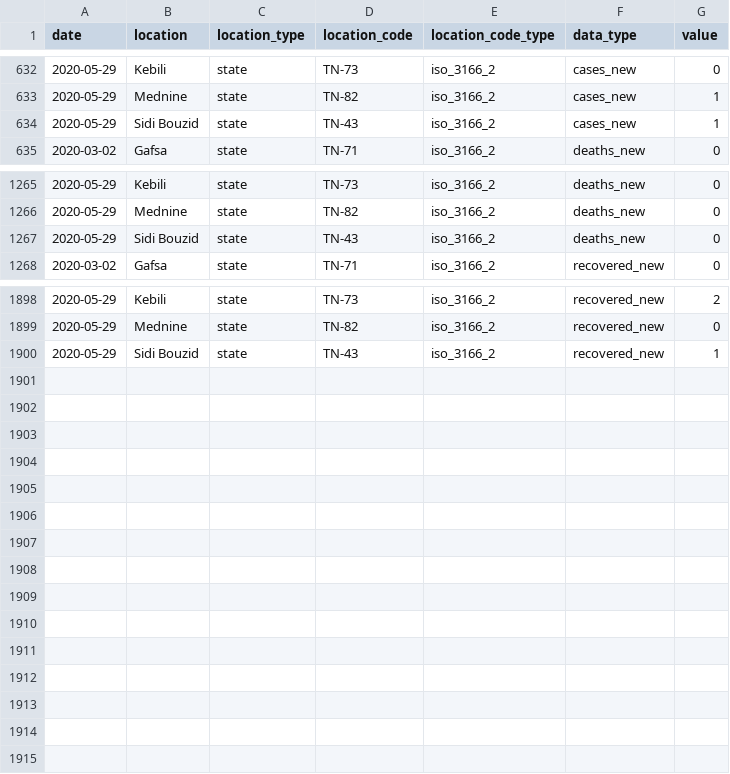
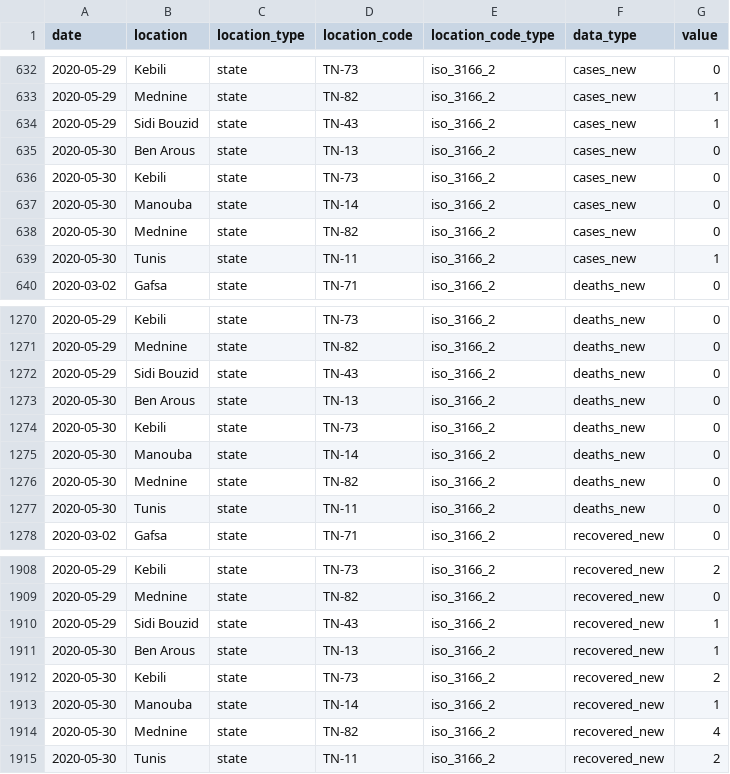
Before and after one commit to MounaBelaid/covid19datatunisia, a CSV file: dist/data.csv, drawn as a sheet; only a part is shown, gaps mark what is left out.

Commit message:
Update data.csv

```diff
--- a/dist/data.csv
+++ b/dist/data.csv
@@ -634,2 +634,7 @@ date,"location","location_type","location_code","location_code_type","data_type"
 2020-05-29,"Sidi Bouzid","state","TN-43","iso_3166_2","cases_new",1
+2020-05-30,"Ben Arous","state","TN-13","iso_3166_2","cases_new",0
+2020-05-30,"Kebili","state","TN-73","iso_3166_2","cases_new",0
+2020-05-30,"Manouba","state","TN-14","iso_3166_2","cases_new",0
+2020-05-30,"Mednine","state","TN-82","iso_3166_2","cases_new",0
+2020-05-30,"Tunis","state","TN-11","iso_3166_2","cases_new",1
 2020-03-02,"Gafsa","state","TN-71","iso_3166_2","deaths_new",0
@@ -1267,2 +1272,7 @@ date,"location","location_type","location_code","location_code_type","data_type"
 2020-05-29,"Sidi Bouzid","state","TN-43","iso_3166_2","deaths_new",0
+2020-05-30,"Ben Arous","state","TN-13","iso_3166_2","deaths_new",0
+2020-05-30,"Kebili","state","TN-73","iso_3166_2","deaths_new",0
+2020-05-30,"Manouba","state","TN-14","iso_3166_2","deaths_new",0
+2020-05-30,"Mednine","state","TN-82","iso_3166_2","deaths_new",0
+2020-05-30,"Tunis","state","TN-11","iso_3166_2","deaths_new",0
 2020-03-02,"Gafsa","state","TN-71","iso_3166_2","recovered_new",0
@@ -1900 +1910,6 @@ date,"location","location_type","location_code","location_code_type","data_type"
 2020-05-29,"Sidi Bouzid","state","TN-43","iso_3166_2","recovered_new",1
+2020-05-30,"Ben Arous","state","TN-13","iso_3166_2","recovered_new",1
+2020-05-30,"Kebili","state","TN-73","iso_3166_2","recovered_new",2
+2020-05-30,"Manouba","state","TN-14","iso_3166_2","recovered_new",1
+2020-05-30,"Mednine","state","TN-82","iso_3166_2","recovered_new",4
+2020-05-30,"Tunis","state","TN-11","iso_3166_2","recovered_new",2
```
